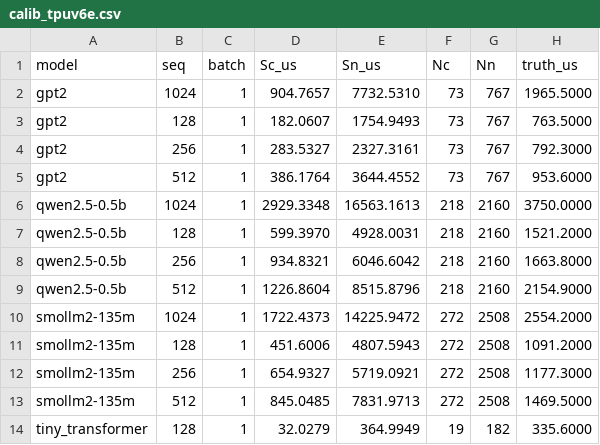
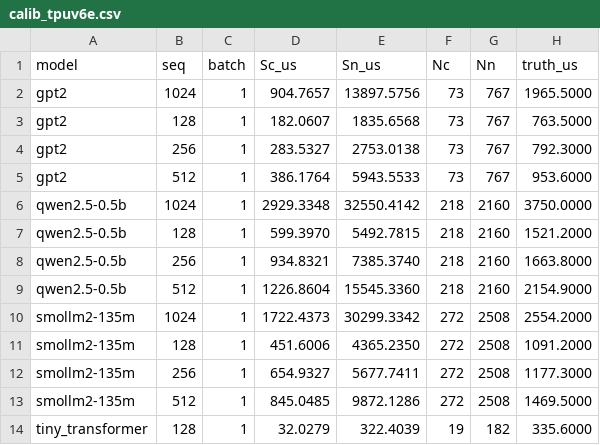
Before and after one commit to scalesim-project/SCALE-Sim, a CSV file: scalesim/calibration_pure/calib_tpuv6e.csv, drawn as a sheet.

Commit message:
v6e: use pure-device models for non-compute ops + refit compensation
Point TPUv6e -> model/tpuv6e_pure/ (xprof kernel non-compute models) in
NonComputeLatencyPredictor. Rebuilt calib (pure Sn) and refit: on the pure basis
the free 3-param solve is well-conditioned (a1=0.0199, C0=330.9, C1=0.8457, all
positive -- no pinning needed, unlike the loop basis). In-sample 10.9%; 3 large
models 12 pts mean |err| 10.6% (~same as loop's 10.4%). fit_compensation_v6e.py now
uses the free fit when valid, pins a1 only if degenerate. Updated RESULTS table +
prediction_vs_real_tpuv6e.csv.

```diff
--- a/scalesim/calibration_pure/calib_tpuv6e.csv
+++ b/scalesim/calibration_pure/calib_tpuv6e.csv
@@ -1,14 +1,14 @@
 model,seq,batch,Sc_us,Sn_us,Nc,Nn,truth_us
-gpt2,1024,1,904.7657,7732.5310,73,767,1965.5000
-gpt2,128,1,182.0607,1754.9493,73,767,763.5000
-gpt2,256,1,283.5327,2327.3161,73,767,792.3000
-gpt2,512,1,386.1764,3644.4552,73,767,953.6000
-qwen2.5-0.5b,1024,1,2929.3348,16563.1613,218,2160,3750.0000
-qwen2.5-0.5b,128,1,599.3970,4928.0031,218,2160,1521.2000
-qwen2.5-0.5b,256,1,934.8321,6046.6042,218,2160,1663.8000
-qwen2.5-0.5b,512,1,1226.8604,8515.8796,218,2160,2154.9000
-smollm2-135m,1024,1,1722.4373,14225.9472,272,2508,2554.2000
-smollm2-135m,128,1,451.6006,4807.5943,272,2508,1091.2000
-smollm2-135m,256,1,654.9327,5719.0921,272,2508,1177.3000
-smollm2-135m,512,1,845.0485,7831.9713,272,2508,1469.5000
-tiny_transformer,128,1,32.0279,364.9949,19,182,335.6000
+gpt2,1024,1,904.7657,13897.5756,73,767,1965.5000
+gpt2,128,1,182.0607,1835.6568,73,767,763.5000
+gpt2,256,1,283.5327,2753.0138,73,767,792.3000
+gpt2,512,1,386.1764,5943.5533,73,767,953.6000
+qwen2.5-0.5b,1024,1,2929.3348,32550.4142,218,2160,3750.0000
+qwen2.5-0.5b,128,1,599.3970,5492.7815,218,2160,1521.2000
+qwen2.5-0.5b,256,1,934.8321,7385.3740,218,2160,1663.8000
+qwen2.5-0.5b,512,1,1226.8604,15545.3360,218,2160,2154.9000
+smollm2-135m,1024,1,1722.4373,30299.3342,272,2508,2554.2000
+smollm2-135m,128,1,451.6006,4365.2350,272,2508,1091.2000
+smollm2-135m,256,1,654.9327,5677.7411,272,2508,1177.3000
+smollm2-135m,512,1,845.0485,9872.1286,272,2508,1469.5000
+tiny_transformer,128,1,32.0279,322.4039,19,182,335.6000
```
Also changed, not shown: scalesim/calibration_pure/prediction_vs_real_tpuv6e.csv, 5 other files.
